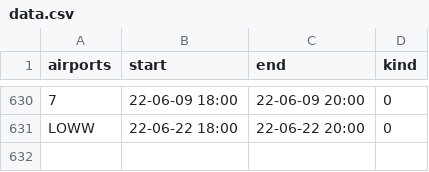
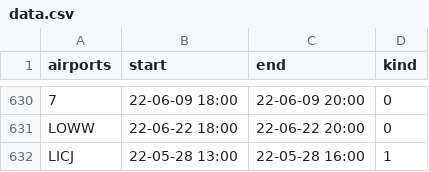
Before and after one commit to MatisseBE/VATSIMeventHISTORY, a CSV file: data.csv, drawn as a sheet; only a part is shown, gaps mark what is left out; the diff names each change by its address in the sheet, - before the commit and + after, or states it on an @@ line.

Commit message:
committing files

```diff
--- a/data.csv
+++ b/data.csv
+row 632: LICJ | 22-05-28 13:00 | 22-05-28 16:00 | 1
```
